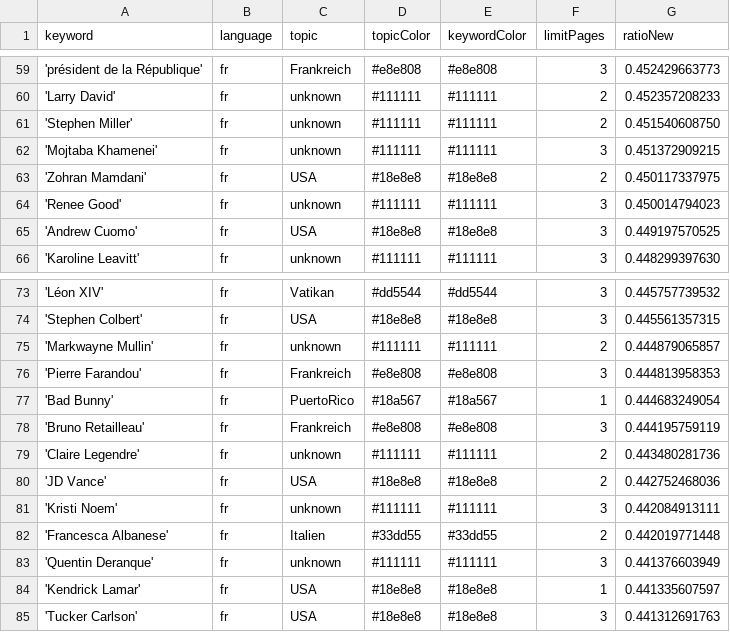
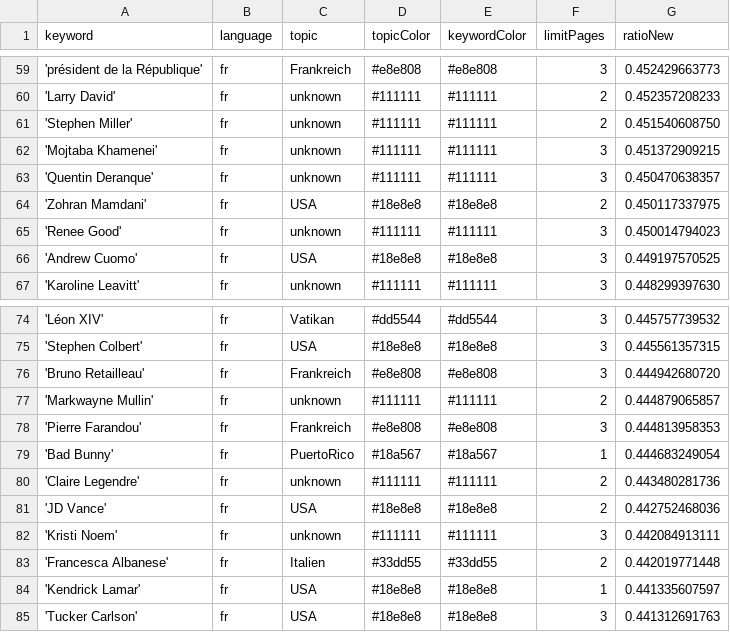
Before and after one commit to JoPhi24-news/gensChuchoter, a CSV file: keywords.csv, drawn as a sheet; only a part is shown, gaps mark what is left out; removed rows and columns are numbered as before the commit, all else as after; the diff names each change by its address in the sheet, - before the commit and + after, or states it on an @@ line.

```diff
--- a/keywords.csv
+++ b/keywords.csv
+row 63: 'Quentin Deranque' | fr | unknown | #111111 | #111111 | 3 | 0.450470638357
+row 76: 'Bruno Retailleau' | fr | Frankreich | #e8e808 | #e8e808 | 3 | 0.444942680720
-row 78: 'Bruno Retailleau' | fr | Frankreich | #e8e808 | #e8e808 | 3 | 0.444195759119
-row 83: 'Quentin Deranque' | fr | unknown | #111111 | #111111 | 3 | 0.441376603949
```
Also changed, not shown: csv/news_2026_04.csv.
